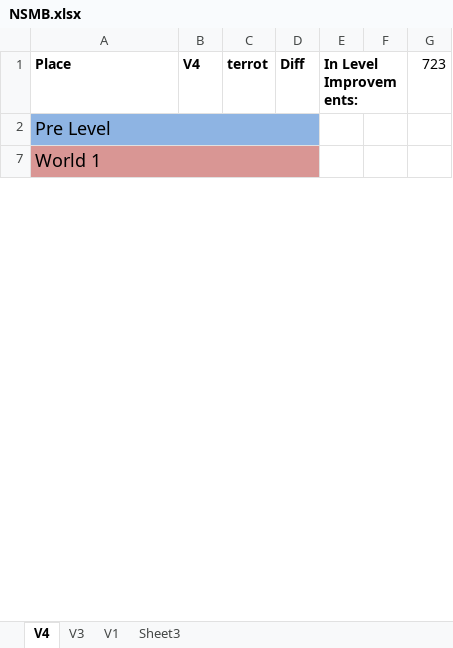
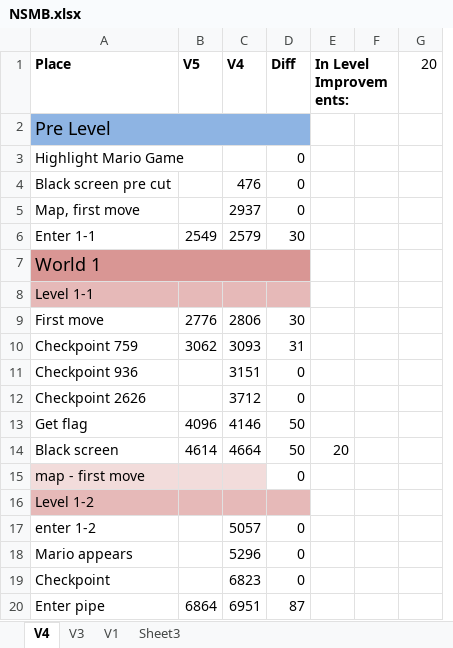
Before and after one commit to MathewWi/adelikat-tas, an Excel workbook: NSMB/NSMB.xlsx, sheet V4, drawn as a sheet; only a part is shown; values as stored, in another font and other column widths than the file's, no borders; removed rows and columns are numbered as before the commit, all else as after; the diff covers the shown part only; the diff names each change by its address in the sheet, - before the commit and + after, or states it on an @@ line.

Commit message:
NSMB - new any% wip, level savestates, and a 1-2 wip test for the possibility of getting the blue shell in 1-F instead of 1-2.  This wip completes 1-2 86 frames faster by not getting the shell.

```diff
--- a/NSMB/NSMB.xlsx (sheet V4)
+++ b/NSMB/NSMB.xlsx (sheet V4)
+column B (V5), empty
-column C (terrot), empty
-G1: 723
+G1: 20
+row 3: Highlight Mario Game |  |  | 0
+row 4: Black screen pre cut |  | 476 | 0
+row 5: Map, first move |  | 2937 | 0
+row 6: Enter 1-1 | 2549 | 2579 | 30
@@ row 8 unhidden: Level 1-1 @@
+row 9: First move | 2776 | 2806 | 30
+row 10: Checkpoint 759 | 3062 | 3093 | 31
+row 11: Checkpoint 936 |  | 3151 | 0
+row 12: Checkpoint 2626 |  | 3712 | 0
+row 13: Get flag | 4096 | 4146 | 50
+row 14: Black screen | 4614 | 4664 | 50 | 20
+row 15: map - first move |  |  | 0
@@ row 16 unhidden: Level 1-2 @@
+row 17: enter 1-2 |  | 5057 | 0
+row 18: Mario appears |  | 5296 | 0
+row 19: Checkpoint |  | 6823 | 0
+row 20: Enter pipe | 6864 | 6951 | 87
```
Also changed, not shown: 13 added rows, 139 removed rows and 14 hidden or unhidden rows elsewhere in this sheet, hidden cells, 4 other files.
